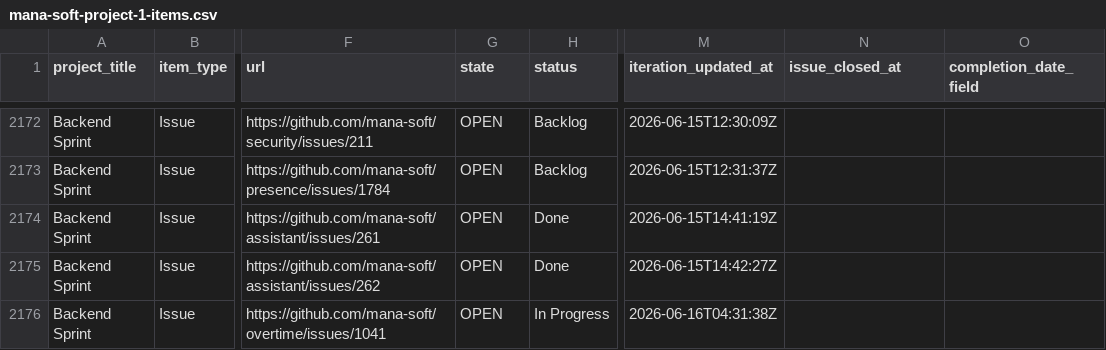
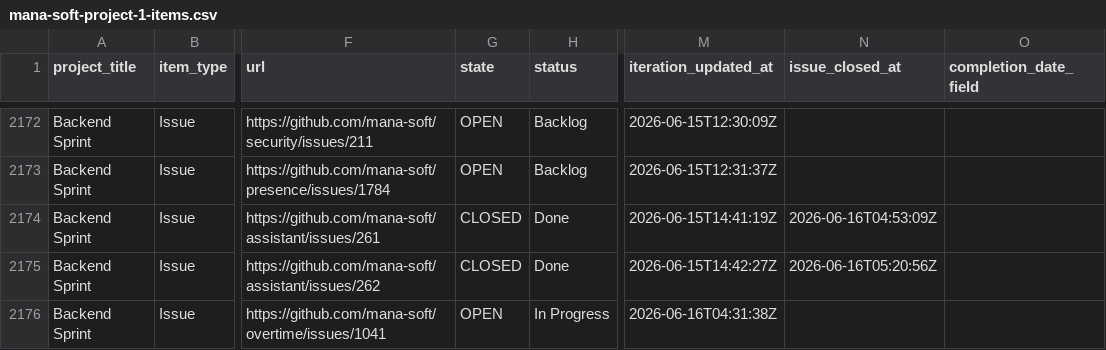
Before and after one commit to siven76/dev-dashboard, a CSV file: docs/briefs/mana-soft-project-1-items.csv, drawn as a sheet; only a part is shown, gaps mark what is left out; the diff covers the shown part only; the diff names each change by its address in the sheet, - before the commit and + after, or states it on an @@ line.

```diff
--- a/docs/briefs/mana-soft-project-1-items.csv
+++ b/docs/briefs/mana-soft-project-1-items.csv
-G2174:G2175 (state): OPEN
+G2174:G2175 (state): CLOSED
-N2174 (issue_closed_at): (empty)
+N2174 (issue_closed_at): 2026-06-16T04:53:09Z
-N2175 (issue_closed_at): (empty)
+N2175 (issue_closed_at): 2026-06-16T05:20:56Z
```
Also changed, not shown: 4 added rows, 1 removed row, 1 moved row and 16 edited cells elsewhere in this file, 2 other files.
